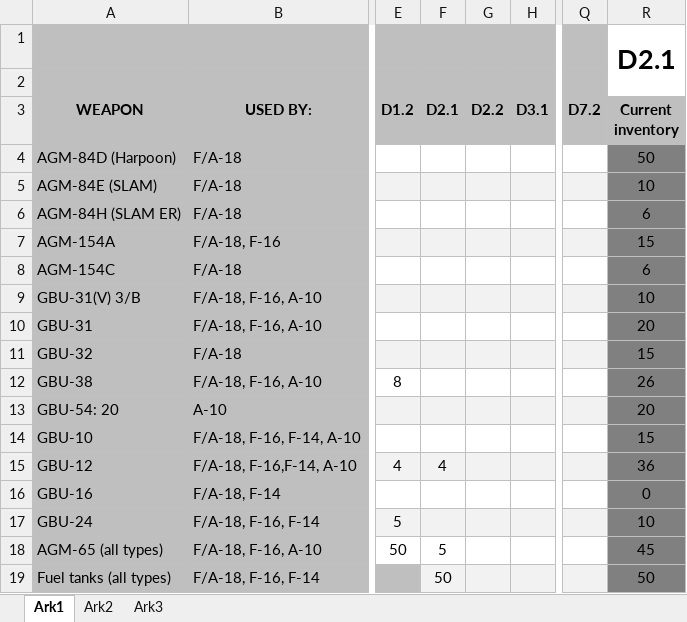
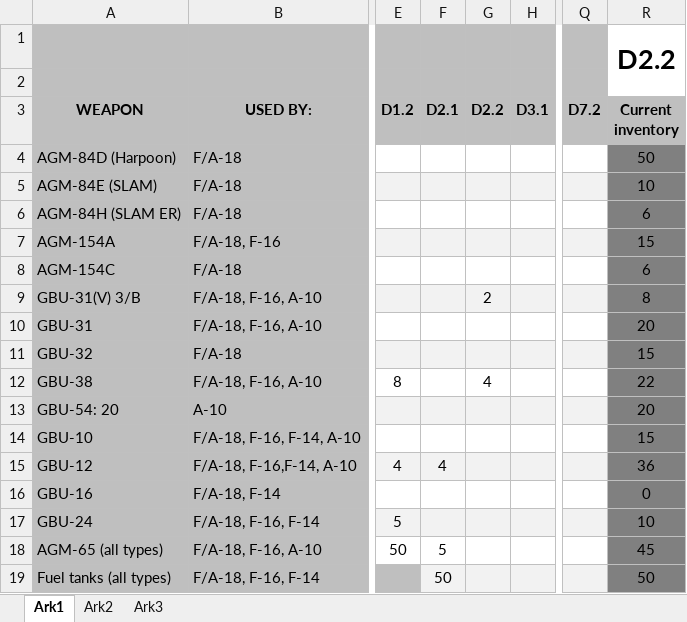
Before and after one commit to 132nd-vWing/OPAR-Brief, an Excel workbook: MISSION INFORMATION/OPAR Ordnance.xlsx, sheet Ark1, drawn as a sheet; only a part is shown, gaps mark what is left out; values as stored, in another font and other column widths than the file's, no borders; charts and pictures not drawn; the diff names each change by its address in the sheet, - before the commit and + after, or states it on an @@ line.

Commit message:
chg: Added SPINS version 2 and updated ordnance

```diff
--- a/MISSION INFORMATION/OPAR Ordnance.xlsx (sheet Ark1)
+++ b/MISSION INFORMATION/OPAR Ordnance.xlsx (sheet Ark1)
-R1 (Current inventory): D2.1
+R1 (Current inventory): D2.2
-G9 (D2.2): (empty)
+G9 (D2.2): 2
-R9 (Current inventory): 10
+R9 (Current inventory): 8
-G12 (D2.2): (empty)
+G12 (D2.2): 4
-R12 (Current inventory): 26
+R12 (Current inventory): 22
```
Also changed, not shown: charts or pictures, 45 other files.
